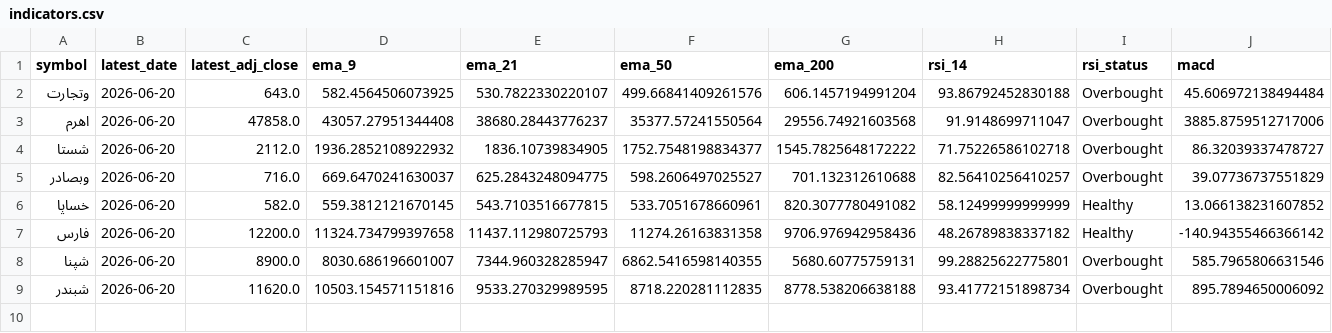
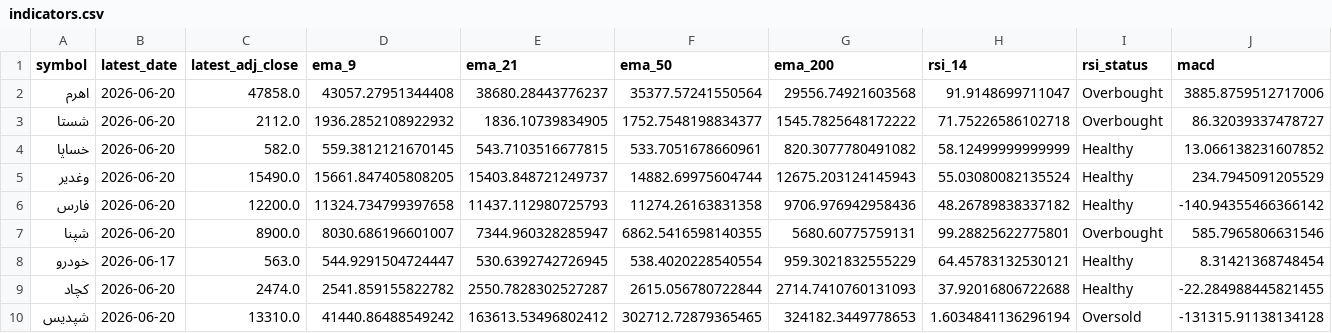
Before and after one commit to mohammadbayati/Iran-Stock-Ai-System, a CSV file: data/indicators.csv, drawn as a sheet; only a part is shown; removed rows and columns are numbered as before the commit, all else as after; rows hold the shown columns only; the diff names each change by its address in the sheet, - before the commit and + after, or states it on an @@ line.

Commit message:
feat: working pipeline with indicators and decision report

```diff
--- a/data/indicators.csv
+++ b/data/indicators.csv
-row 2: وتجارت | 2026-06-20 | 643.0 | 582.4564506073925 | 530.7822330220107 | 499.66841409261576 | 606.1457194991204 | 93.86792452830188 | Overbought | 45.606972138494484
-row 5: وبصادر | 2026-06-20 | 716.0 | 669.6470241630037 | 625.2843248094775 | 598.2606497025527 | 701.132312610688 | 82.56410256410257 | Overbought | 39.07736737551829
+row 5: وغدیر | 2026-06-20 | 15490.0 | 15661.847405808205 | 15403.848721249737 | 14882.69975604744 | 12675.203124145943 | 55.03080082135524 | Healthy | 234.7945091205529
-row 9: شبندر | 2026-06-20 | 11620.0 | 10503.154571151816 | 9533.270329989595 | 8718.220281112835 | 8778.538206638188 | 93.41772151898734 | Overbought | 895.7894650006092
+row 8: خودرو | 2026-06-17 | 563.0 | 544.9291504724447 | 530.6392742726945 | 538.4020228540554 | 959.3021832555229 | 64.45783132530121 | Healthy | 8.31421368748454
+row 9: کچاد | 2026-06-20 | 2474.0 | 2541.859155822782 | 2550.7828302527287 | 2615.056780722844 | 2714.7410760131093 | 37.92016806722688 | Healthy | -22.284988445821455
+row 10: شپدیس | 2026-06-20 | 13310.0 | 41440.86488549242 | 163613.53496802412 | 302712.72879365465 | 324182.3449778653 | 1.6034841136296194 | Oversold | -131315.91138134128
```
Also changed, not shown: data/history/وبصادر.csv, data/symbols.csv, 4 other files.
